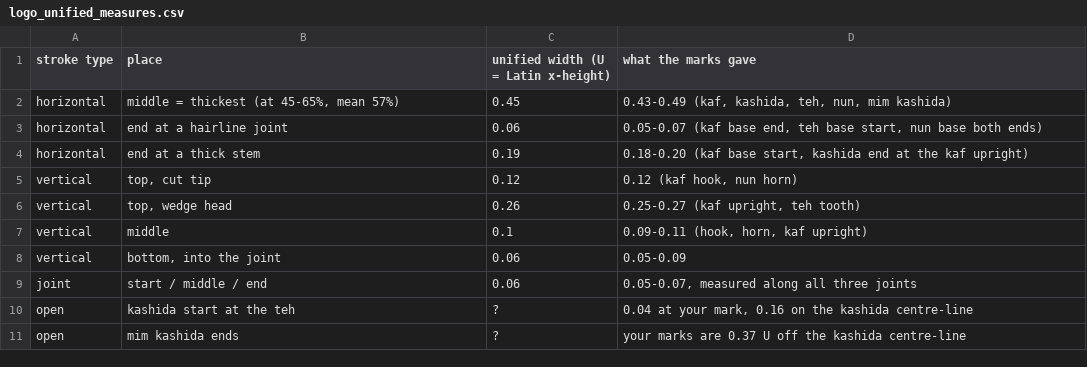
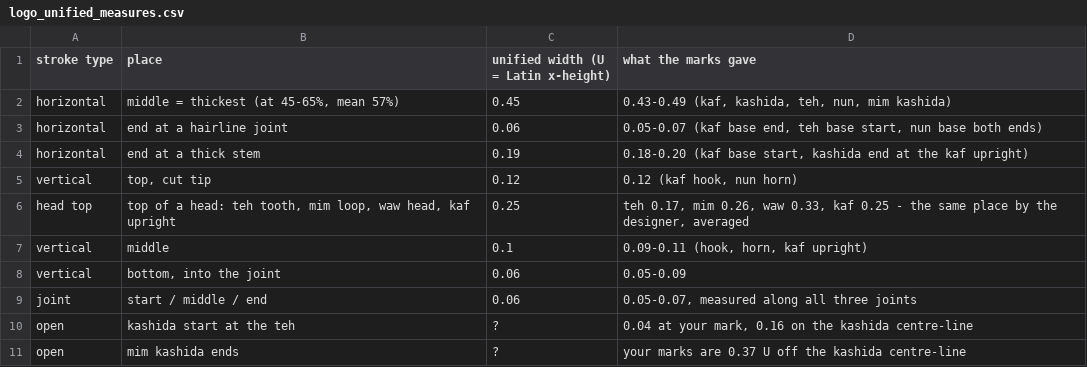
Before and after one commit to hossamfathy22/Mmmm, a CSV file: logo_unified_measures.csv, drawn as a sheet; removed rows and columns are numbered as before the commit, all else as after; the diff names each change by its address in the sheet, - before the commit and + after, or states it on an @@ line.

```diff
--- a/logo_unified_measures.csv
+++ b/logo_unified_measures.csv
-row 6: vertical | top, wedge head | 0.26 | 0.25-0.27 (kaf upright, teh tooth)
+row 6: head top | top of a head: teh tooth, mim loop, waw head, kaf upright | 0.25 | teh 0.17, mim 0.26, waw 0.33, kaf 0.25 - the same place by the designer, averaged
```
Also changed, not shown: 1 other file.
